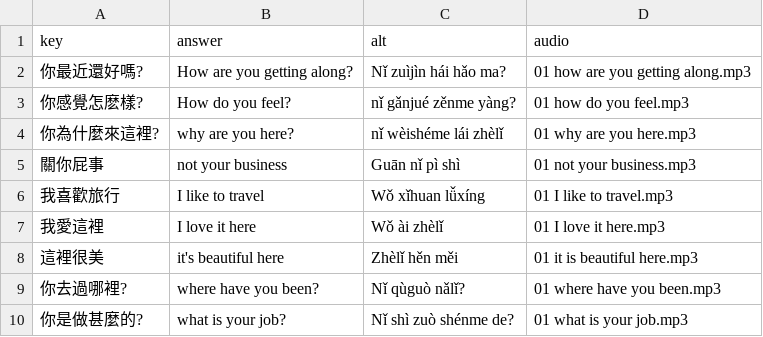
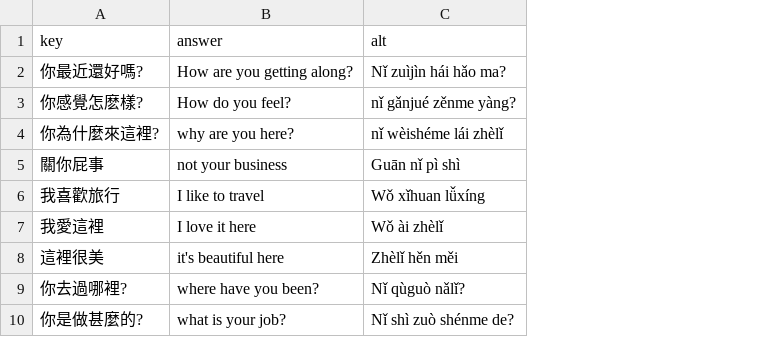
Before and after one commit to timwarnock/lingua.avant.net, a CSV file: zh-flashcards/data/hello.csv, drawn as a sheet; only a part is shown; the diff names each change by its address in the sheet, - before the commit and + after, or states it on an @@ line.

Commit message:
removing old audio

```diff
--- a/zh-flashcards/data/hello.csv
+++ b/zh-flashcards/data/hello.csv
-column D (audio), rows 2-10: 01 how are you getting along.mp3 | 01 how do you feel.mp3 | 01 why are you here.mp3 | 01 not your business.mp3 | 01 I like to travel.mp3 | 01 I love it here.mp3 | 01 it is beautiful here.mp3 | 01 where have you been.mp3 | 01 what is your job.mp3
```
Also changed, not shown: 24 other files.
